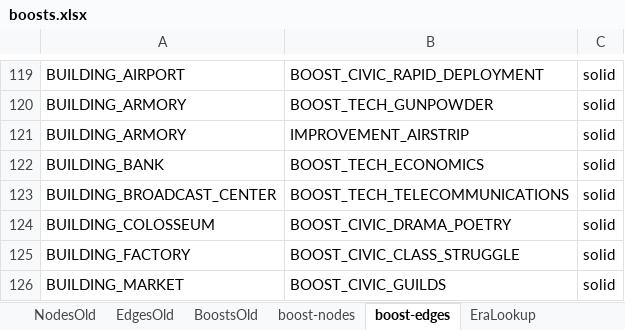
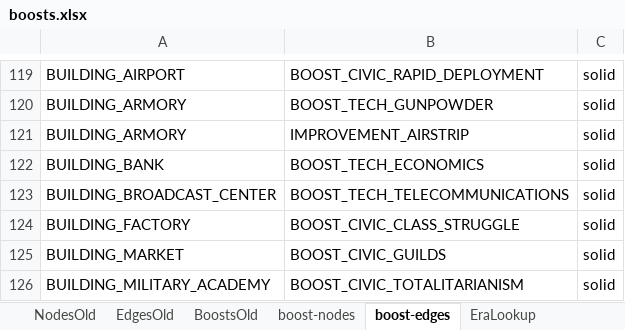
Before and after one commit to kebnoa/Civ6Scripts, an Excel workbook: input/boosts.xlsx, sheet boost-edges, drawn as a sheet; only a part is shown, gaps mark what is left out; the shorter side is filled out with more unchanged rows; values as stored, in another font and other column widths than the file's, no borders; the diff names each change by its address in the sheet, - before the commit and + after, or states it on an @@ line.

```diff
--- a/input/boosts.xlsx (sheet boost-edges)
+++ b/input/boosts.xlsx (sheet boost-edges)
-row 124: BUILDING_COLOSSEUM | BOOST_CIVIC_DRAMA_POETRY | solid
```
Also changed, not shown: 14 other files.
